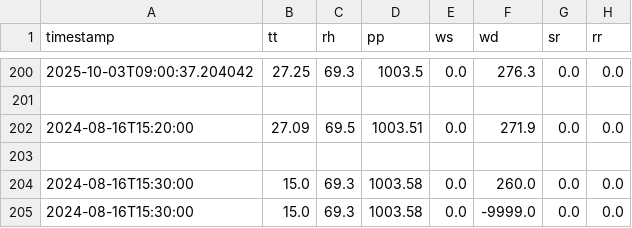
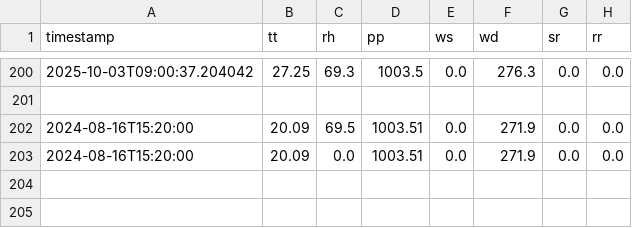
Before and after one commit to simon03instru/AWS-anomalies-detection-diagnosis, a CSV file: anomaly_detection/anomaly_monitor_dki_kebun_bibit/data/weather_data.csv, drawn as a sheet; only a part is shown, gaps mark what is left out.

```diff
--- a/anomaly_detection/anomaly_monitor_dki_kebun_bibit/data/weather_data.csv
+++ b/anomaly_detection/anomaly_monitor_dki_kebun_bibit/data/weather_data.csv
@@ -201,5 +201,3 @@ timestamp,tt,rh,pp,ws,wd,sr,rr
 
-2024-08-16T15:20:00,27.09,69.5,1003.51,0.0,271.9,0.0,0.0
-
-2024-08-16T15:30:00,15.0,69.3,1003.58,0.0,260.0,0.0,0.0
-2024-08-16T15:30:00,15.0,69.3,1003.58,0.0,-9999.0,0.0,0.0
+2024-08-16T15:20:00,20.09,69.5,1003.51,0.0,271.9,0.0,0.0
+2024-08-16T15:20:00,20.09,0.0,1003.51,0.0,271.9,0.0,0.0
```
Also changed, not shown: anomaly_detection/anomaly_monitor_diy_stageof_yogyakarta/logs/anomaly_scores.csv, anomaly_detection/anomaly_monitor_dki_kebun_bibit/logs/anomaly_scores.csv, 40 other files.
